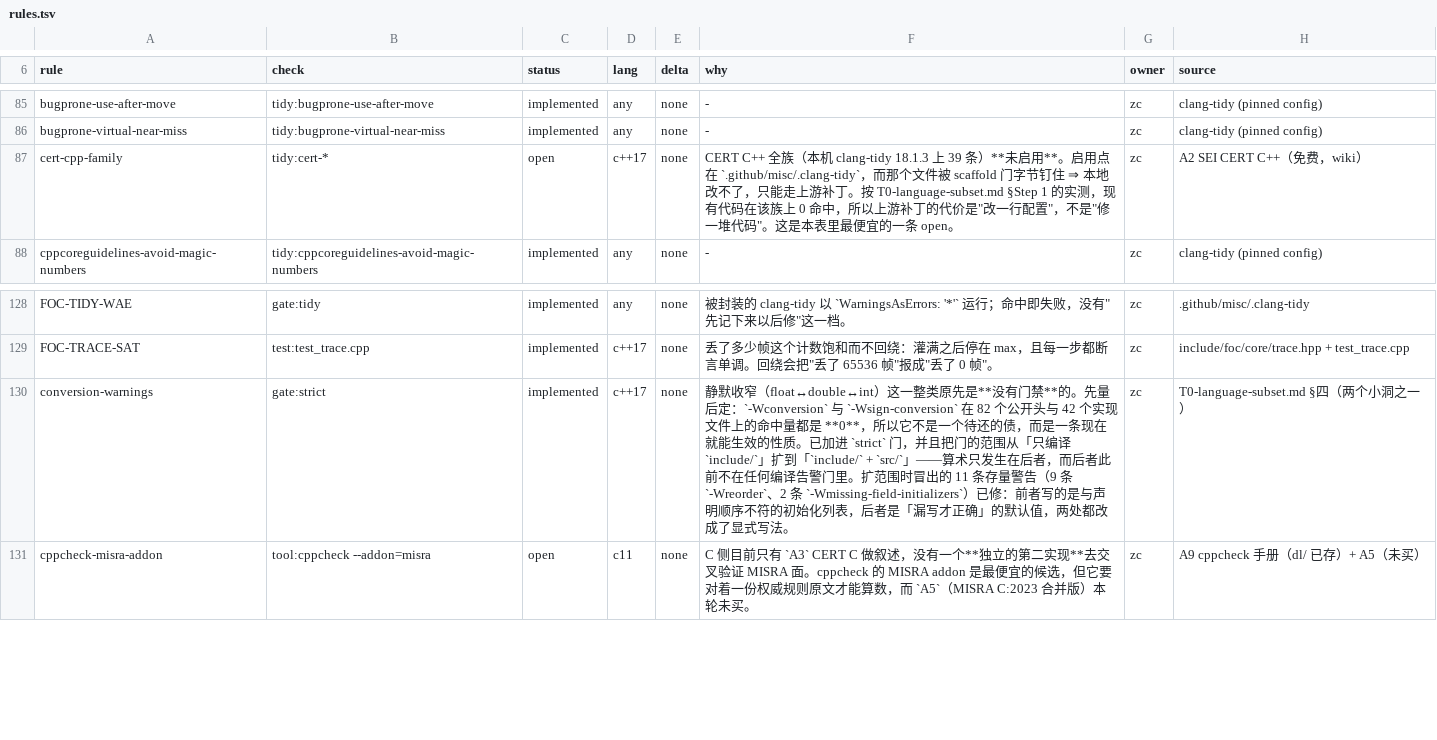
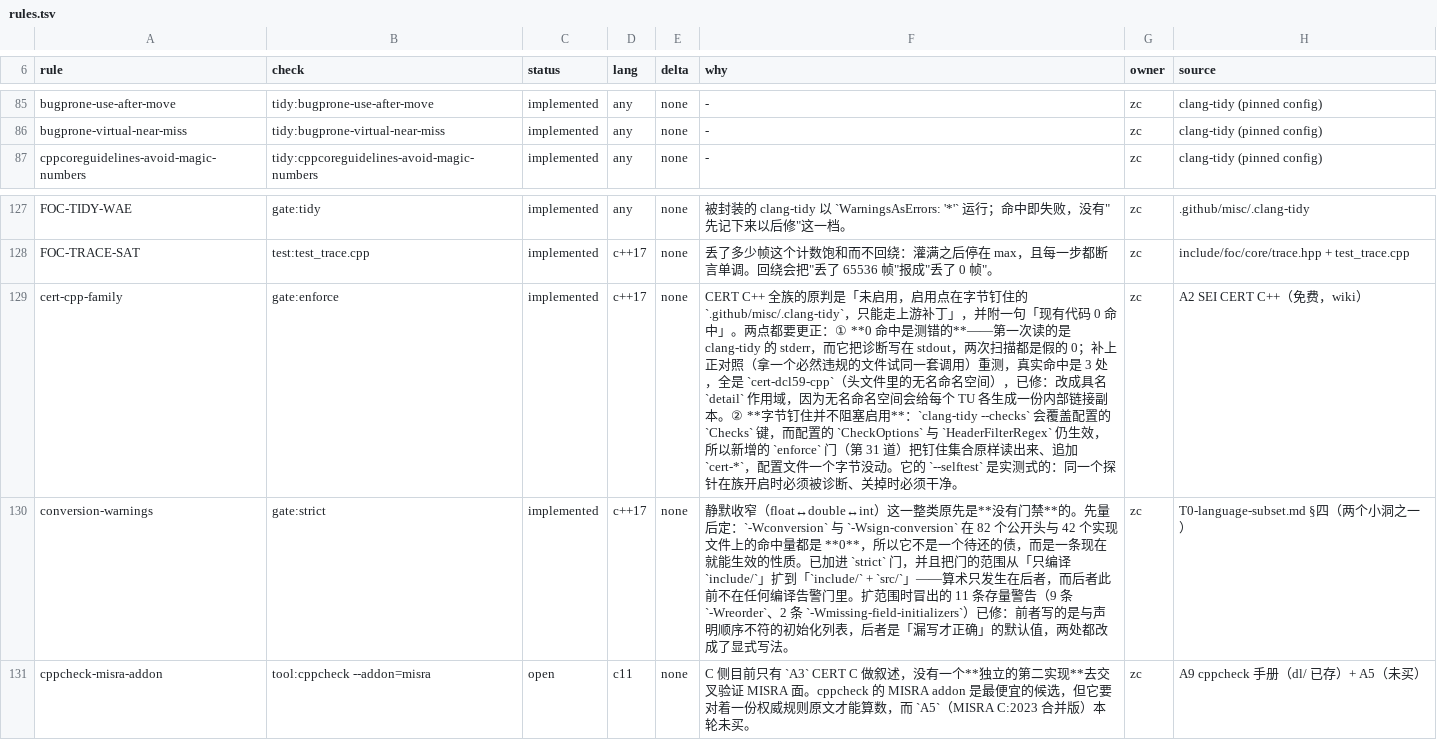
Before and after one commit to zc0718/foc, a TSV file: tools/compliance/rules.tsv, drawn as a sheet; only a part is shown, gaps mark what is left out; removed rows and columns are numbered as before the commit, all else as after; the diff names each change by its address in the sheet, - before the commit and + after, or states it on an @@ line.

Commit message:
feat(enforce:shield): turn the CERT family on without touching the pinned config
The rule table carried CERT as `open` because the enablement point is a
byte-pinned file. That reason was wrong twice: `clang-tidy --checks` overrides the
config's Checks key while keeping its CheckOptions and HeaderFilterRegex, so the
pinned file stays identical; and the "0 hits" that made it look free was
measured against stderr, while clang-tidy writes diagnostics to stdout. Re-measured
with a positive control: three sites, all cert-dcl59-cpp, an unnamed namespace in
a header -- which gives every translation unit its own internal-linkage copy. All
three fixed, none suppressed.

The gate composes its checks string by parsing the pinned config rather than
retyping it, and its selftest is a measurement: the probe must be diagnosed with
the family on and clean with it off.

```diff
--- a/tools/compliance/rules.tsv
+++ b/tools/compliance/rules.tsv
-row 87: cert-cpp-family | tidy:cert-* | open | c++17 | none | CERT C++ 全族（本机 clang-tidy 18.1.3 上 39 条）**未启用**。启用点在 `.github/misc/.clang-tidy`，而那个文件被 scaffold 门字节钉住 ⇒ 本地改不了，只能走上游补丁。按 T0-language-subset.md §Step 1 的实测，现有代码在该族上 0 命中，所以上游补丁的代价是"改一行配置"，不是"修一堆代码"。这是本表里最便宜的一条 open。 | zc | A2 SEI CERT C++（免费，wiki）
+row 129: cert-cpp-family | gate:enforce | implemented | c++17 | none | CERT C++ 全族的原判是「未启用，启用点在字节钉住的 `.github/misc/.clang-tidy`，只能走上游补丁」，并附一句「现有代码 0 命中」。两点都要更正：① **0 命中是测错的**——第一次读的是 clang-tidy 的 stderr，而它把诊断写在 stdout，两次扫描都是假的 0；补上正对照（拿一个必然违规的文件试同一套调用）重测，真实命中是 3 处，全是 `cert-dcl59-cpp`（头文件里的无名命名空间），已修：改成具名 `detail` 作用域，因为无名命名空间会给每个 TU 各生成一份内部链接副本。② **字节钉住并不阻塞启用**：`clang-tidy --checks` 会覆盖配置的 `Checks` 键，而配置的 `CheckOptions` 与 `HeaderFilterRegex` 仍生效，所以新增的 `enforce` 门（第 31 道）把钉住集合原样读出来、追加 `cert-*`，配置文件一个字节没动。它的 `--selftest` 是实测式的：同一个探针在族开启时必须被诊断、关掉时必须干净。 | zc | A2 SEI CERT C++（免费，wiki）
```
Also changed, not shown: 9 other files.
